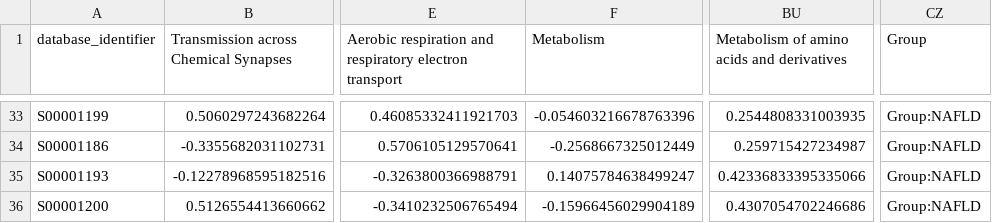
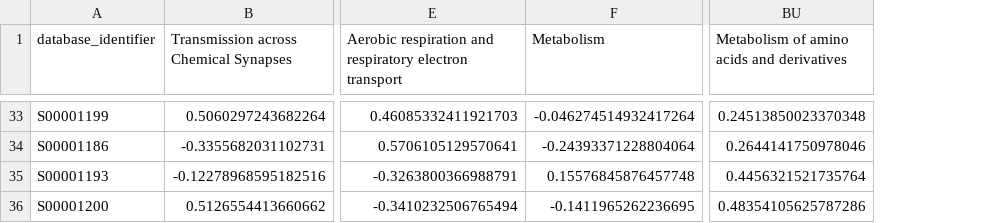
Before and after one commit to EloisaRL/Metabolomic-data-analysis-app, a CSV file: raw_results_data/pathway analysis/KPCA_resultsprocessed_ST000041_knn_imputer_log_transform_standard_scaler.csv, drawn as a sheet; only a part is shown, gaps mark what is left out; the diff covers the shown part only; the diff names each change by its address in the sheet, - before the commit and + after, or states it on an @@ line.

```diff
--- a/raw_results_data/pathway analysis/KPCA_resultsprocessed_ST000041_knn_imputer_log_transform_standard_scaler.csv
+++ b/raw_results_data/pathway analysis/KPCA_resultsprocessed_ST000041_knn_imputer_log_transform_standard_scaler.csv
-column CZ (Group), rows 33-36: all Group:NAFLD
-F33 (Metabolism): -0.054603216678763396
+F33 (Metabolism): -0.046274514932417264
-BU33: 0.2544808331003935
+BU33: 0.24513850023370348
-F34 (Metabolism): -0.2568667325012449
+F34 (Metabolism): -0.24393371228804064
-BU34: 0.259715427234987
+BU34: 0.2644141750978046
-F35 (Metabolism): 0.14075784638499247
+F35 (Metabolism): 0.15576845876457748
-BU35: 0.42336833395335066
+BU35: 0.4456321521735764
-F36 (Metabolism): -0.15966456029904189
+F36 (Metabolism): -0.1411965262236695
-BU36: 0.4307054702246686
+BU36: 0.48354105625787286
```
Also changed, not shown: 62 edited cells elsewhere in this file, 3 other files.
